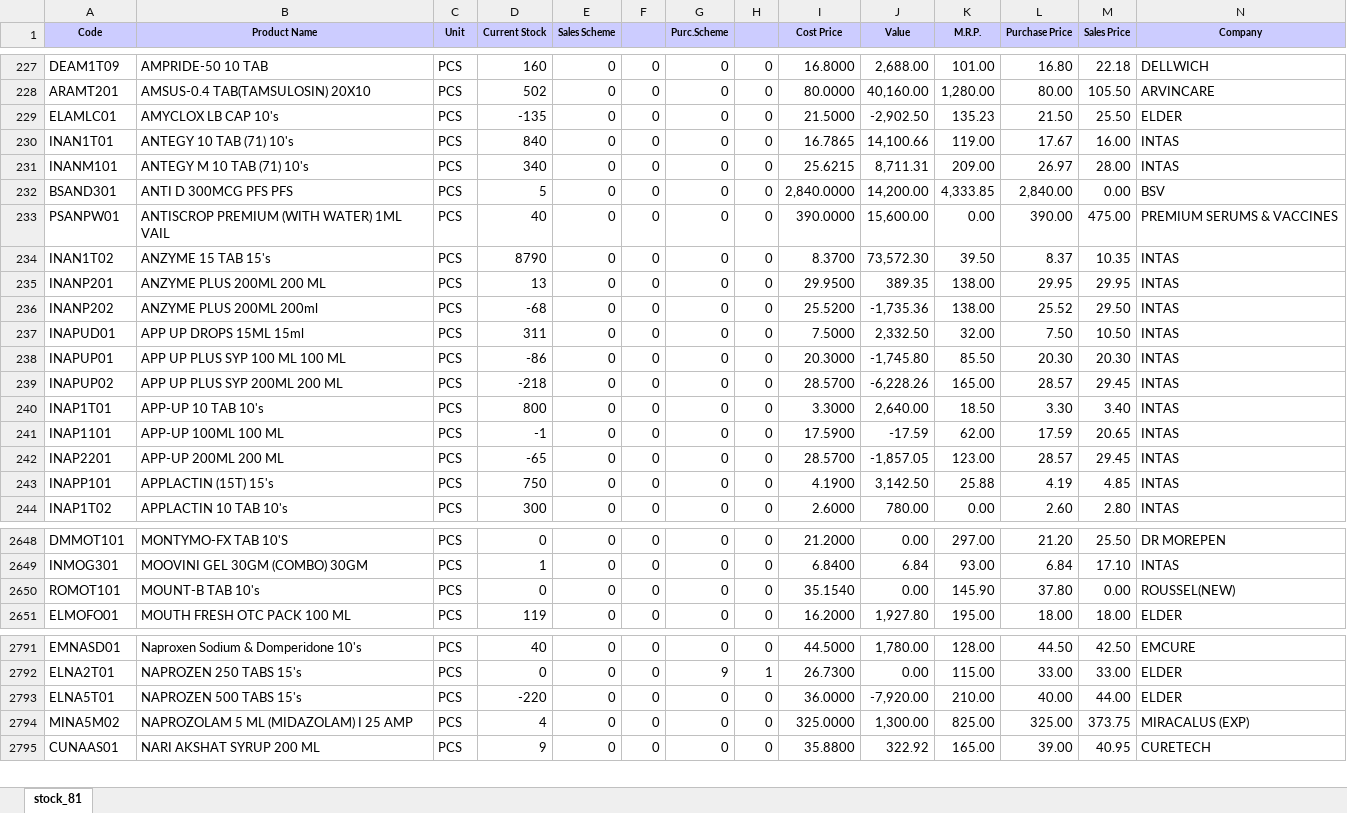
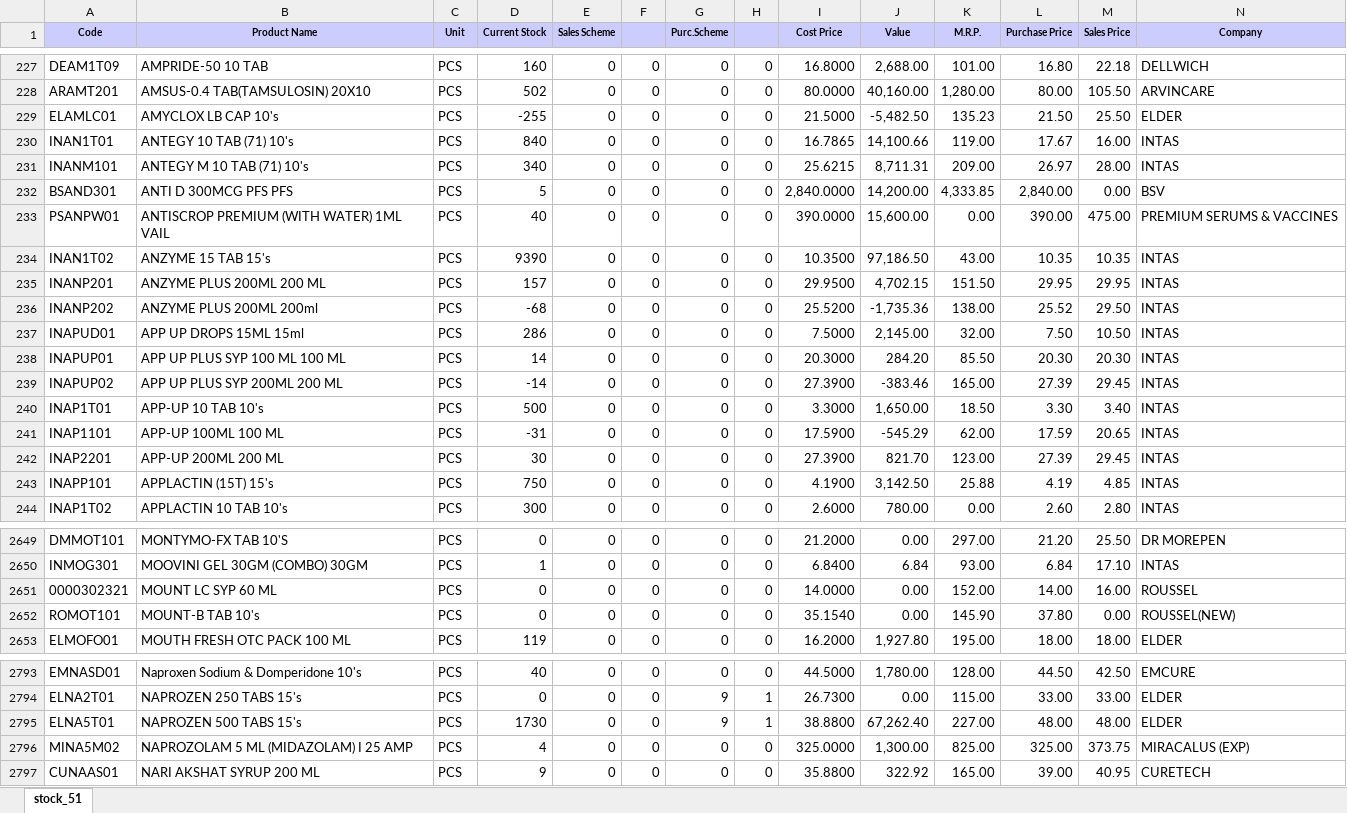
Before and after one commit to ishwarpharma/ishwarone, an Excel workbook: stock.xlsx, sheet stock_51, drawn as a sheet; only a part is shown, gaps mark what is left out; values as stored, in another font and other column widths than the file's, no borders; addresses are those after the commit; rows hold the shown columns only; the diff covers the shown part only; the diff names each change by its address in the sheet, - before the commit and + after, or states it on an @@ line.

```diff
--- a/stock.xlsx (sheet stock_51)
+++ b/stock.xlsx (sheet stock_51)
-sheet tab: stock_81
+sheet tab: stock_51
-D229 (Current Stock): -135
+D229 (Current Stock): -255
-J229 (Value): -2,902.50
+J229 (Value): -5,482.50
-D234 (Current Stock): 8790
+D234 (Current Stock): 9390
-I234 (Cost Price): 8.3700
+I234 (Cost Price): 10.3500
-J234 (Value): 73,572.30
+J234 (Value): 97,186.50
-K234 (M.R.P.): 39.50
+K234 (M.R.P.): 43.00
-L234 (Purchase Price): 8.37
+L234 (Purchase Price): 10.35
-D235 (Current Stock): 13
+D235 (Current Stock): 157
-J235 (Value): 389.35
+J235 (Value): 4,702.15
-K235 (M.R.P.): 138.00
+K235 (M.R.P.): 151.50
-D237 (Current Stock): 311
+D237 (Current Stock): 286
-J237 (Value): 2,332.50
+J237 (Value): 2,145.00
-D238 (Current Stock): -86
+D238 (Current Stock): 14
-J238 (Value): -1,745.80
+J238 (Value): 284.20
-D239 (Current Stock): -218
+D239 (Current Stock): -14
-I239 (Cost Price): 28.5700
+I239 (Cost Price): 27.3900
-J239 (Value): -6,228.26
+J239 (Value): -383.46
-L239 (Purchase Price): 28.57
+L239 (Purchase Price): 27.39
-D240 (Current Stock): 800
+D240 (Current Stock): 500
-J240 (Value): 2,640.00
+J240 (Value): 1,650.00
-D241 (Current Stock): -1
+D241 (Current Stock): -31
-J241 (Value): -17.59
+J241 (Value): -545.29
-D242 (Current Stock): -65
+D242 (Current Stock): 30
-I242 (Cost Price): 28.5700
+I242 (Cost Price): 27.3900
-J242 (Value): -1,857.05
+J242 (Value): 821.70
-L242 (Purchase Price): 28.57
+L242 (Purchase Price): 27.39
+row 2651: 0000302321 | MOUNT LC SYP 60 ML | PCS | 0 | 0 | 0 | 0 | 0 | 14.0000 | 0.00 | 152.00 | 14.00 | 16.00 | ROUSSEL
-D2795 (Current Stock): -220
+D2795 (Current Stock): 1730
-G2795 (Purc.Scheme): 0
+G2795 (Purc.Scheme): 9
-H2795: 0
+H2795: 1
-I2795 (Cost Price): 36.0000
+I2795 (Cost Price): 38.8800
-J2795 (Value): -7,920.00
+J2795 (Value): 67,262.40
-K2795 (M.R.P.): 210.00
+K2795 (M.R.P.): 227.00
-L2795 (Purchase Price): 40.00
+L2795 (Purchase Price): 48.00
-M2795 (Sales Price): 44.00
+M2795 (Sales Price): 48.00
```
Also changed, not shown: 2 added rows and 1660 edited cells elsewhere in this sheet.
